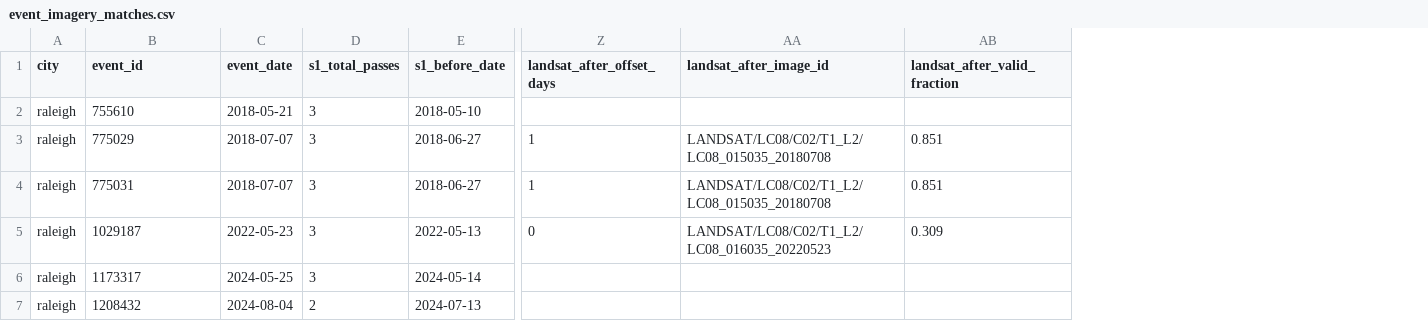
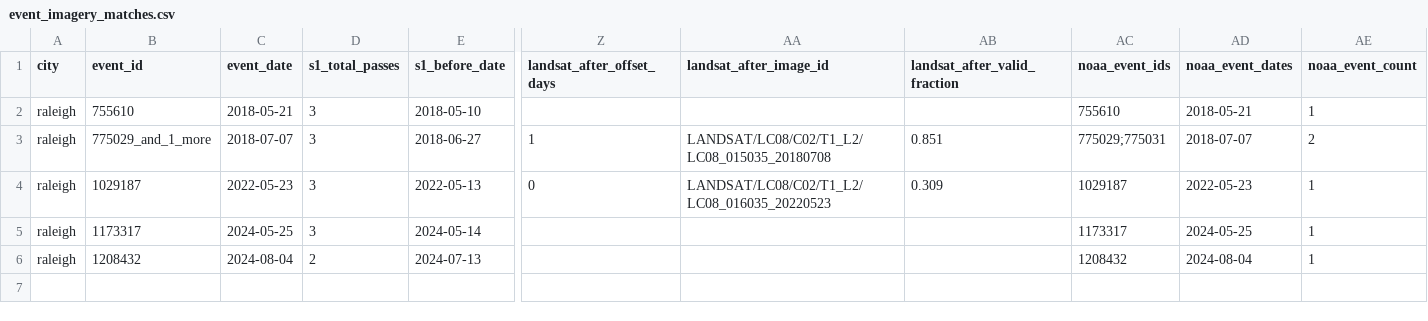
Before and after one commit to qpetalsbreezi/mapping-urban-flood-hotspots, a CSV file: data/raw/raleigh/event_detection/event_imagery_matches.csv, drawn as a sheet; only a part is shown, gaps mark what is left out; removed rows and columns are numbered as before the commit, all else as after; rows hold the shown columns only; the diff names each change by its address in the sheet, - before the commit and + after, or states it on an @@ line.

Commit message:
Fix flood detection and visualization, add event deduplication
- Fix Sentinel-1 dB conversion (data already in dB, no conversion needed)
- Fix flood mask visualization bug (add .selfMask() to show only flood pixels)
- Fix Landsat band naming and scaling for Collection 2 Level 2
- Add event deduplication to match_event_imagery.py
- Update event data format to support composite events
- Add Houston flood location markers
- Add comprehensive diagnostics for flood detection
- Relax flood detection thresholds to -1.3 dB (VV+VH) and -1.5 dB (VV-only)
- Add csv_to_js_events.py utility for data conversion

```diff
--- a/data/raw/raleigh/event_detection/event_imagery_matches.csv
+++ b/data/raw/raleigh/event_detection/event_imagery_matches.csv
+column AC (noaa_event_ids), rows 2-6: 755610 | 775029;775031 | 1029187 | 1173317 | 1208432
+column AD (noaa_event_dates), rows 2-6: 2018-05-21 | 2018-07-07 | 2022-05-23 | 2024-05-25 | 2024-08-04
+column AE (noaa_event_count), rows 2-6: 1 | 2 | 1 | 1 | 1
-B3 (event_id): 775029
+B3 (event_id): 775029_and_1_more
-row 4: raleigh | 775031 | 2018-07-07 | 3 | 2018-06-27 | 1 | LANDSAT/LC08/C02/T1_L2/LC08_015035_20180708 | 0.851
```
Also changed, not shown: 4 other files.
